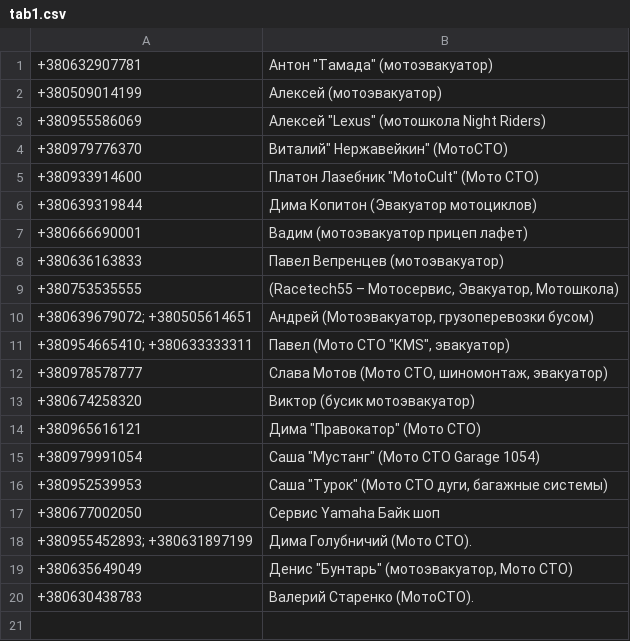
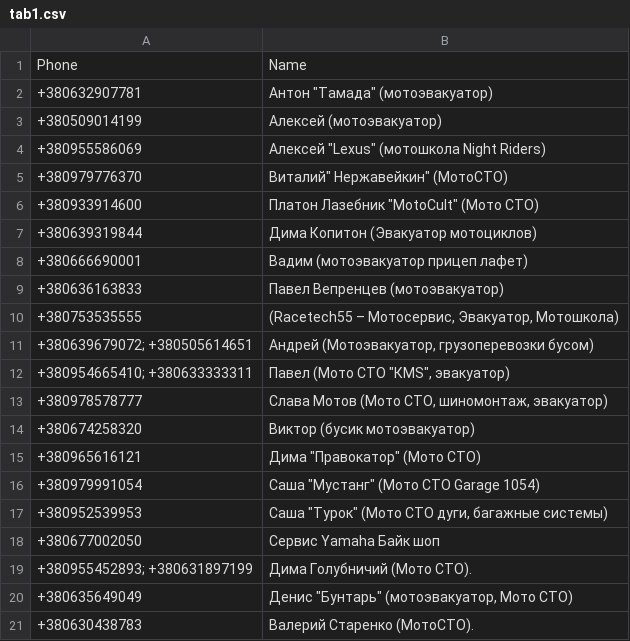
Before and after one commit to motocycling/motocycling.github.io, a CSV file: data/tab1.csv, drawn as a sheet; the diff names each change by its address in the sheet, - before the commit and + after, or states it on an @@ line.

```diff
--- a/data/tab1.csv
+++ b/data/tab1.csv
+row 1: Phone | Name
```
Also changed, not shown: data/tab3.csv.
